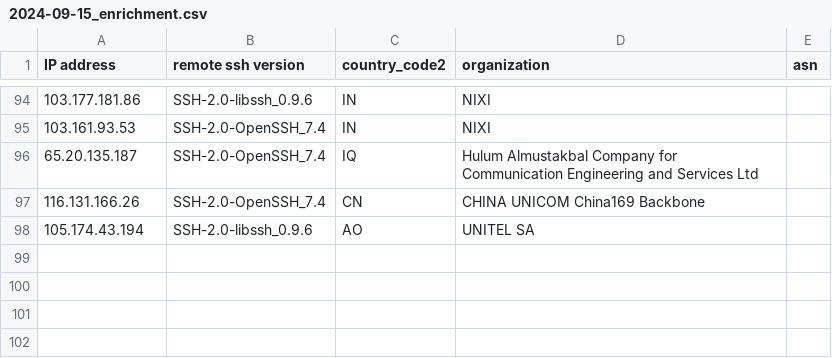
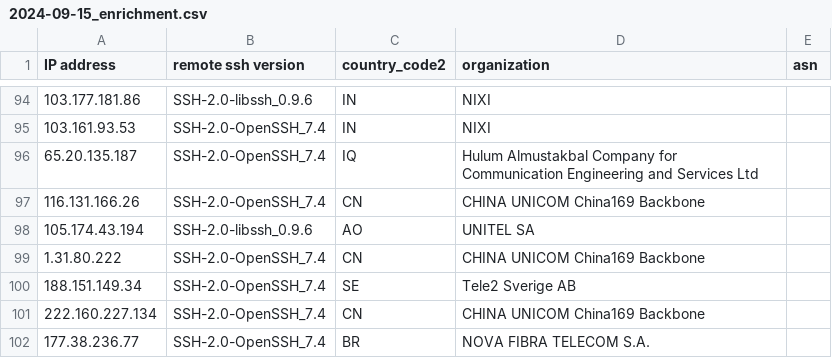
Before and after one commit to euphoria95/cowrie_honeypot_results, a CSV file: 2024-09-15_enrichment.csv, drawn as a sheet; only a part is shown, gaps mark what is left out.

Commit message:
Update enrichment data for 2024-09-15

```diff
--- a/2024-09-15_enrichment.csv
+++ b/2024-09-15_enrichment.csv
@@ -98 +98,5 @@ IP address,remote ssh version,country_code2,organization,asn
 105.174.43.194,SSH-2.0-libssh_0.9.6,AO,UNITEL SA,
+1.31.80.222,SSH-2.0-OpenSSH_7.4,CN,CHINA UNICOM China169 Backbone,
+188.151.149.34,SSH-2.0-OpenSSH_7.4,SE,Tele2 Sverige AB,
+222.160.227.134,SSH-2.0-OpenSSH_7.4,CN,CHINA UNICOM China169 Backbone,
+177.38.236.77,SSH-2.0-OpenSSH_7.4,BR,NOVA FIBRA TELECOM S.A.,
```
